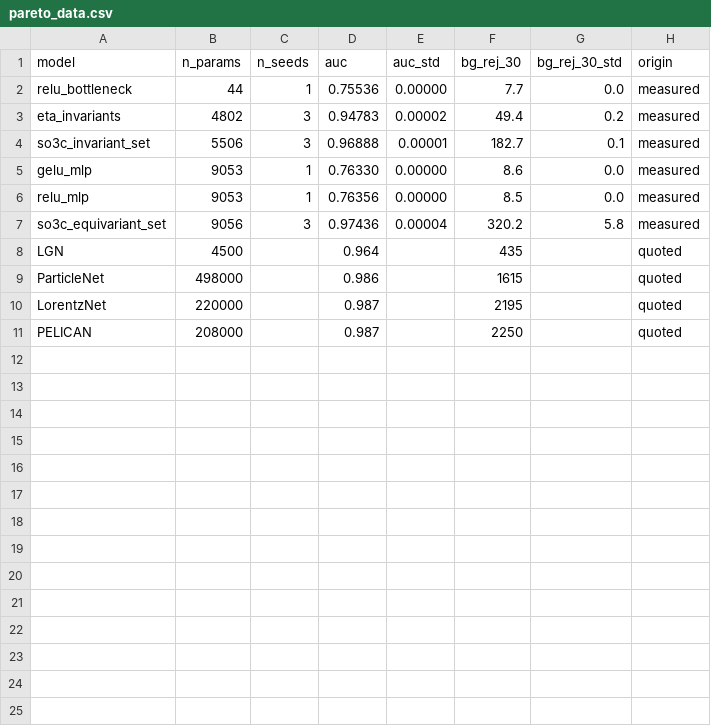
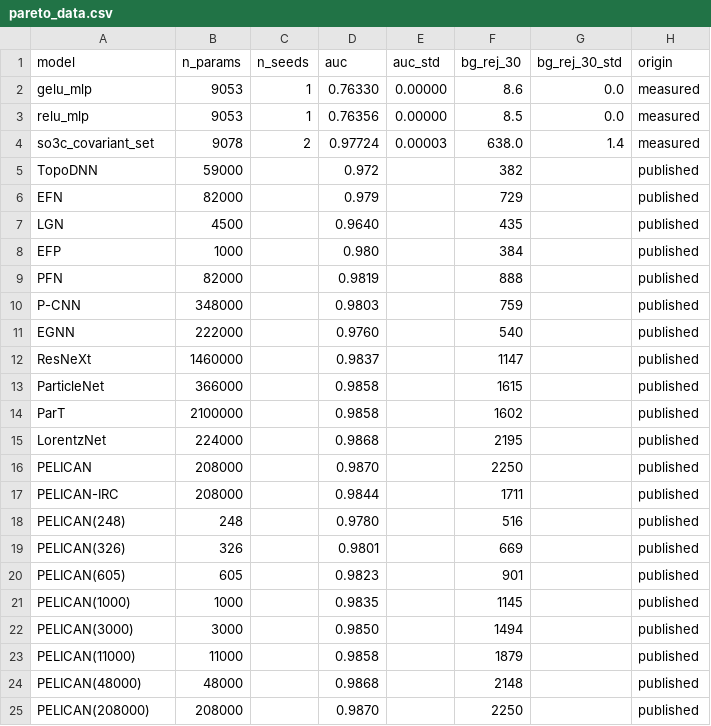
Before and after one commit to Nervni-Sanya/so33, a CSV file: paper/figures/pareto_data.csv, drawn as a sheet.

```diff
--- a/paper/figures/pareto_data.csv
+++ b/paper/figures/pareto_data.csv
@@ -1,11 +1,25 @@
 model,n_params,n_seeds,auc,auc_std,bg_rej_30,bg_rej_30_std,origin
-relu_bottleneck,44,1,0.75536,0.00000,7.7,0.0,measured
-eta_invariants,4802,3,0.94783,0.00002,49.4,0.2,measured
-so3c_invariant_set,5506,3,0.96888,0.00001,182.7,0.1,measured
 gelu_mlp,9053,1,0.76330,0.00000,8.6,0.0,measured
 relu_mlp,9053,1,0.76356,0.00000,8.5,0.0,measured
-so3c_equivariant_set,9056,3,0.97436,0.00004,320.2,5.8,measured
-LGN,4500,,0.964,,435,,quoted
-ParticleNet,498000,,0.986,,1615,,quoted
-LorentzNet,220000,,0.987,,2195,,quoted
-PELICAN,208000,,0.987,,2250,,quoted
+so3c_covariant_set,9078,2,0.97724,0.00003,638.0,1.4,measured
+TopoDNN,59000,,0.972,,382,,published
+EFN,82000,,0.979,,729,,published
+LGN,4500,,0.9640,,435,,published
+EFP,1000,,0.980,,384,,published
+PFN,82000,,0.9819,,888,,published
+P-CNN,348000,,0.9803,,759,,published
+EGNN,222000,,0.9760,,540,,published
+ResNeXt,1460000,,0.9837,,1147,,published
+ParticleNet,366000,,0.9858,,1615,,published
+ParT,2100000,,0.9858,,1602,,published
+LorentzNet,224000,,0.9868,,2195,,published
+PELICAN,208000,,0.9870,,2250,,published
+PELICAN-IRC,208000,,0.9844,,1711,,published
+PELICAN(248),248,,0.9780,,516,,published
+PELICAN(326),326,,0.9801,,669,,published
+PELICAN(605),605,,0.9823,,901,,published
+PELICAN(1000),1000,,0.9835,,1145,,published
+PELICAN(3000),3000,,0.9850,,1494,,published
+PELICAN(11000),11000,,0.9858,,1879,,published
+PELICAN(48000),48000,,0.9868,,2148,,published
+PELICAN(208000),208000,,0.9870,,2250,,published
```
Also changed, not shown: paper/figures/literature_reference.csv, 3 other files.
